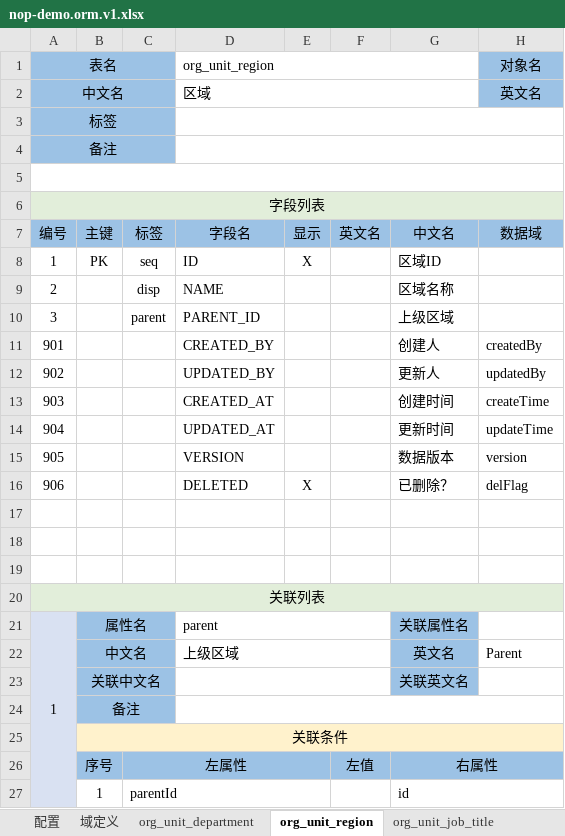
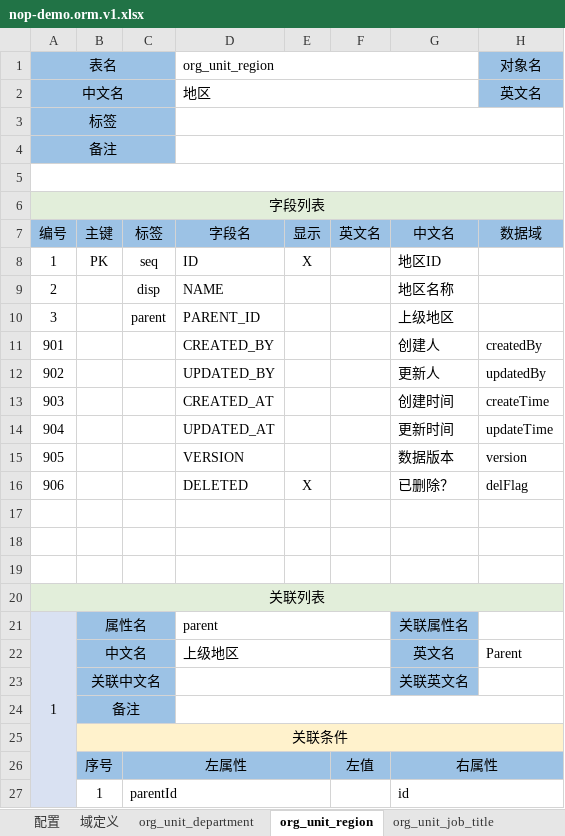
Before and after one commit to crazydan-studio/duzhou.crazydan.io, an Excel workbook: docs/100.development/800.nop/800.demo/files/nop-demo.orm.v1.xlsx, sheet org_unit_region, drawn as a sheet; only a part is shown; values as stored, in another font and other column widths than the file's, no borders; the diff names each change by its address in the sheet, - before the commit and + after, or states it on an @@ line.

```diff
--- a/docs/100.development/800.nop/800.demo/files/nop-demo.orm.v1.xlsx (sheet org_unit_region)
+++ b/docs/100.development/800.nop/800.demo/files/nop-demo.orm.v1.xlsx (sheet org_unit_region)
-D2: 区域
+D2: 地区
-G8: 区域ID
+G8: 地区ID
-G9: 区域名称
+G9: 地区名称
-G10: 上级区域
+G10: 上级地区
-D22: 上级区域
+D22: 上级地区
```
Also changed, not shown: sheet org_staff_employee, docs/100.development/800.nop/800.demo/files/nop-demo.orm.v2.xlsx, 4 other files.
